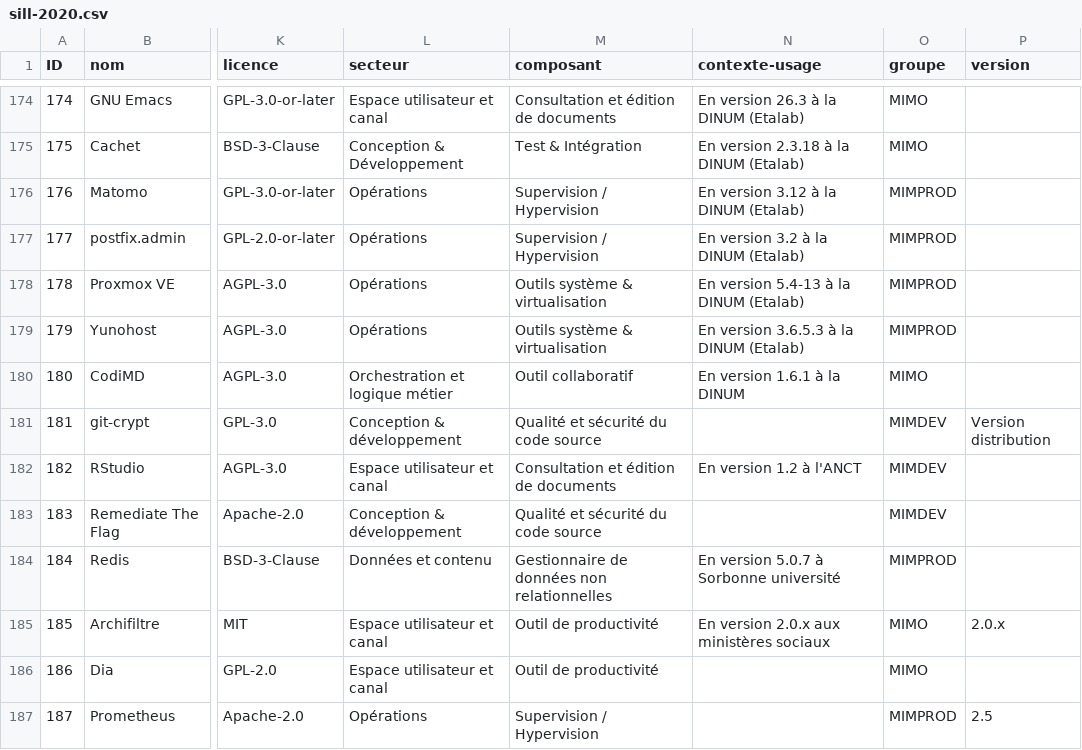
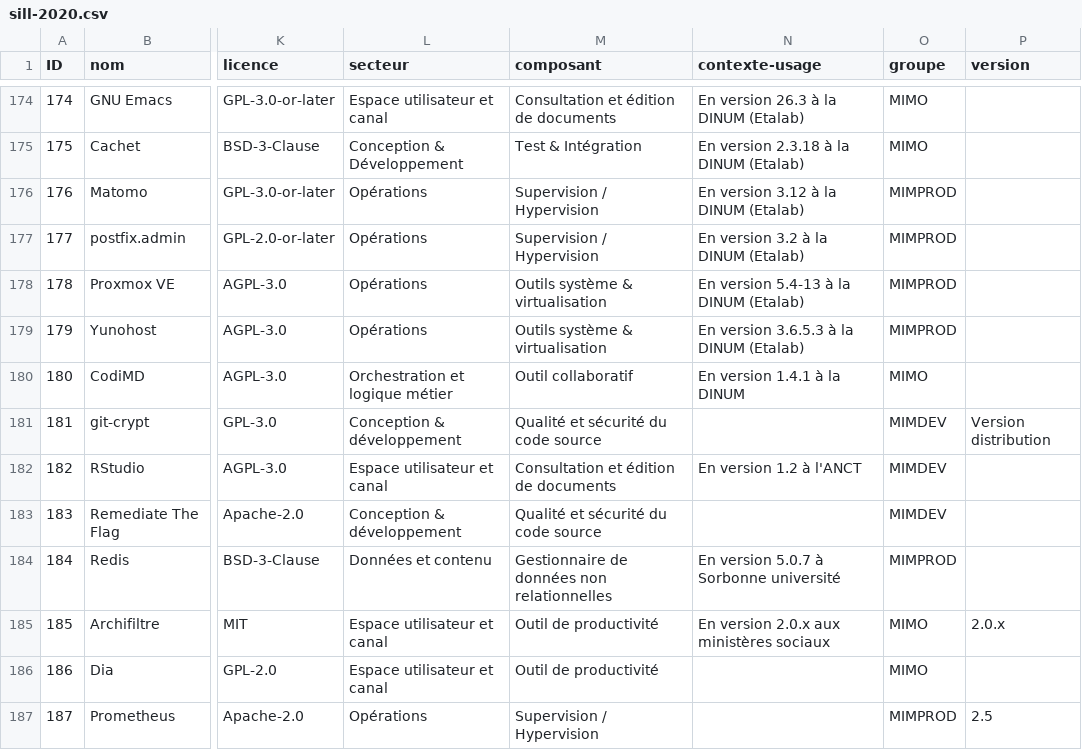
Before and after one commit to dzc34/sill, a CSV file: 2020/sill-2020.csv, drawn as a sheet; only a part is shown, gaps mark what is left out; the diff names each change by its address in the sheet, - before the commit and + after, or states it on an @@ line.

Commit message:
Correction de la version de codimd
Fix https://github.com/DISIC/sill/issues/107

```diff
--- a/2020/sill-2020.csv
+++ b/2020/sill-2020.csv
-N180 (contexte-usage): En version 1.6.1 à la DINUM
+N180 (contexte-usage): En version 1.4.1 à la DINUM
```
